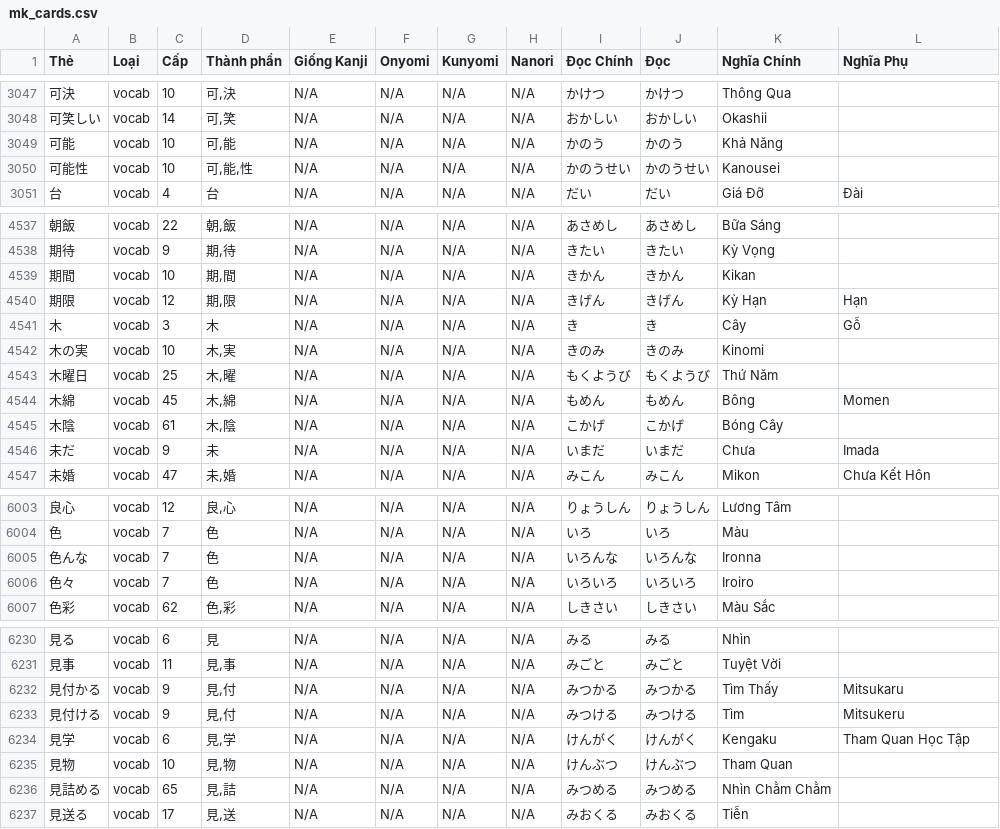
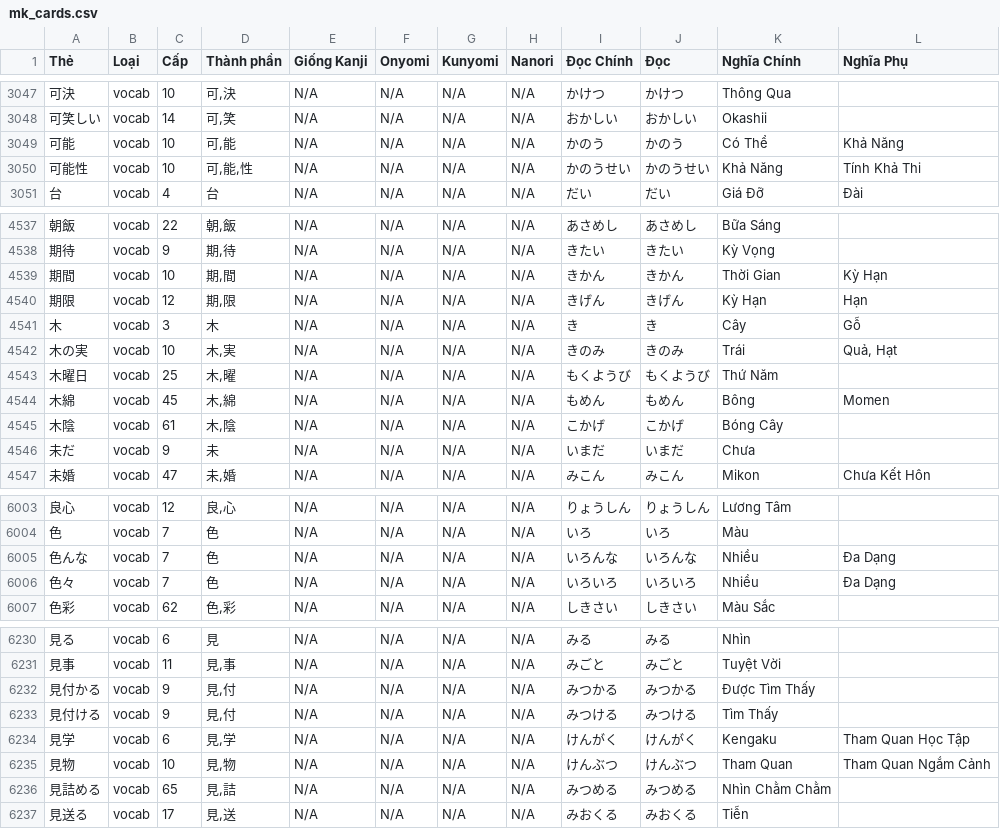
Before and after one commit to VinhPhmCng/mainichi-kanji-tai-lieu, a CSV file: mk_cards.csv, drawn as a sheet; only a part is shown, gaps mark what is left out; the diff covers the shown part only; the diff names each change by its address in the sheet, - before the commit and + after, or states it on an @@ line.

```diff
--- a/mk_cards.csv
+++ b/mk_cards.csv
-K3049 (Nghĩa Chính): Khả Năng
+K3049 (Nghĩa Chính): Có Thể
-L3049 (Nghĩa Phụ): (empty)
+L3049 (Nghĩa Phụ): Khả Năng
-K3050 (Nghĩa Chính): Kanousei
+K3050 (Nghĩa Chính): Khả Năng
-L3050 (Nghĩa Phụ): (empty)
+L3050 (Nghĩa Phụ): Tính Khả Thi
-K4539 (Nghĩa Chính): Kikan
+K4539 (Nghĩa Chính): Thời Gian
-L4539 (Nghĩa Phụ): (empty)
+L4539 (Nghĩa Phụ): Kỳ Hạn
-K4542 (Nghĩa Chính): Kinomi
+K4542 (Nghĩa Chính): Trái
-L4542 (Nghĩa Phụ): (empty)
+L4542 (Nghĩa Phụ): Quả, Hạt
-L4546 (Nghĩa Phụ): Imada
+L4546 (Nghĩa Phụ): (empty)
-K6005 (Nghĩa Chính): Ironna
+K6005 (Nghĩa Chính): Nhiều
-L6005:L6006 (Nghĩa Phụ): (empty)
+L6005:L6006 (Nghĩa Phụ): Đa Dạng
-K6006 (Nghĩa Chính): Iroiro
+K6006 (Nghĩa Chính): Nhiều
-K6232 (Nghĩa Chính): Tìm Thấy
+K6232 (Nghĩa Chính): Được Tìm Thấy
-L6232 (Nghĩa Phụ): Mitsukaru
+L6232 (Nghĩa Phụ): (empty)
-K6233 (Nghĩa Chính): Tìm
+K6233 (Nghĩa Chính): Tìm Thấy
-L6233 (Nghĩa Phụ): Mitsukeru
+L6233 (Nghĩa Phụ): (empty)
-L6235 (Nghĩa Phụ): (empty)
+L6235 (Nghĩa Phụ): Tham Quan Ngắm Cảnh
```
Also changed, not shown: 2 added rows, 2 removed rows and 138 edited cells elsewhere in this file.
